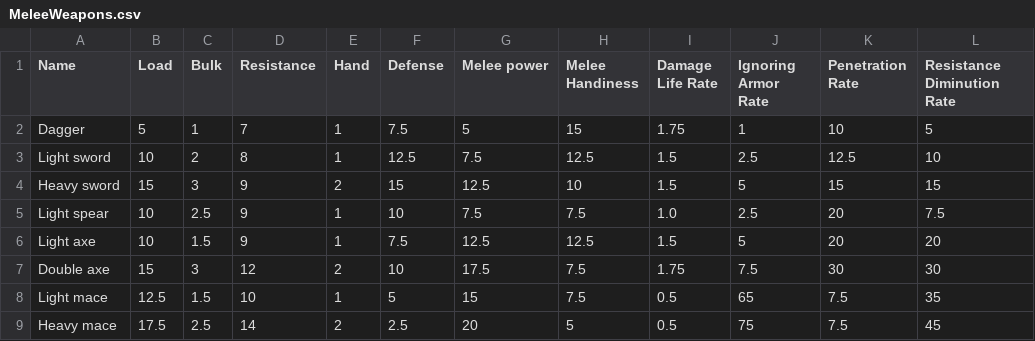
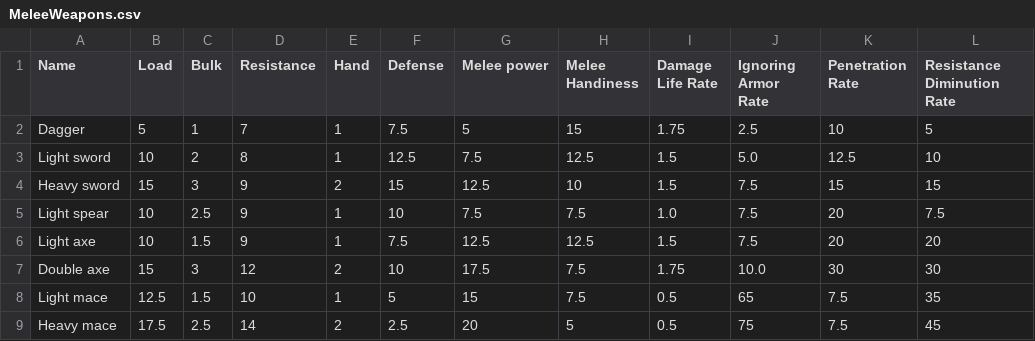
Before and after one commit to Carbooo/RPG_Simplified, a CSV file: data/MeleeWeapons.csv, drawn as a sheet.

```diff
--- a/data/MeleeWeapons.csv
+++ b/data/MeleeWeapons.csv
@@ -1,8 +1,8 @@
 Name,Load,Bulk,Resistance,Hand,Defense,Melee power,Melee Handiness,Damage Life Rate,Ignoring Armor Rate,Penetration Rate,Resistance Diminution Rate
-Dagger,5,1,7,1,7.5,5,15,1.75,1,10,5
-Light sword,10,2,8,1,12.5,7.5,12.5,1.5,2.5,12.5,10
-Heavy sword,15,3,9,2,15,12.5,10,1.5,5,15,15
-Light spear,10,2.5,9,1,10,7.5,7.5,1.0,2.5,20,7.5
-Light axe,10,1.5,9,1,7.5,12.5,12.5,1.5,5,20,20
-Double axe,15,3,12,2,10,17.5,7.5,1.75,7.5,30,30
+Dagger,5,1,7,1,7.5,5,15,1.75,2.5,10,5
+Light sword,10,2,8,1,12.5,7.5,12.5,1.5,5.0,12.5,10
+Heavy sword,15,3,9,2,15,12.5,10,1.5,7.5,15,15
+Light spear,10,2.5,9,1,10,7.5,7.5,1.0,7.5,20,7.5
+Light axe,10,1.5,9,1,7.5,12.5,12.5,1.5,7.5,20,20
+Double axe,15,3,12,2,10,17.5,7.5,1.75,10.0,30,30
 Light mace,12.5,1.5,10,1,5,15,7.5,0.5,65,7.5,35
```
Also changed, not shown: data/Ammo.csv, data/Characters.csv, 10 other files.
